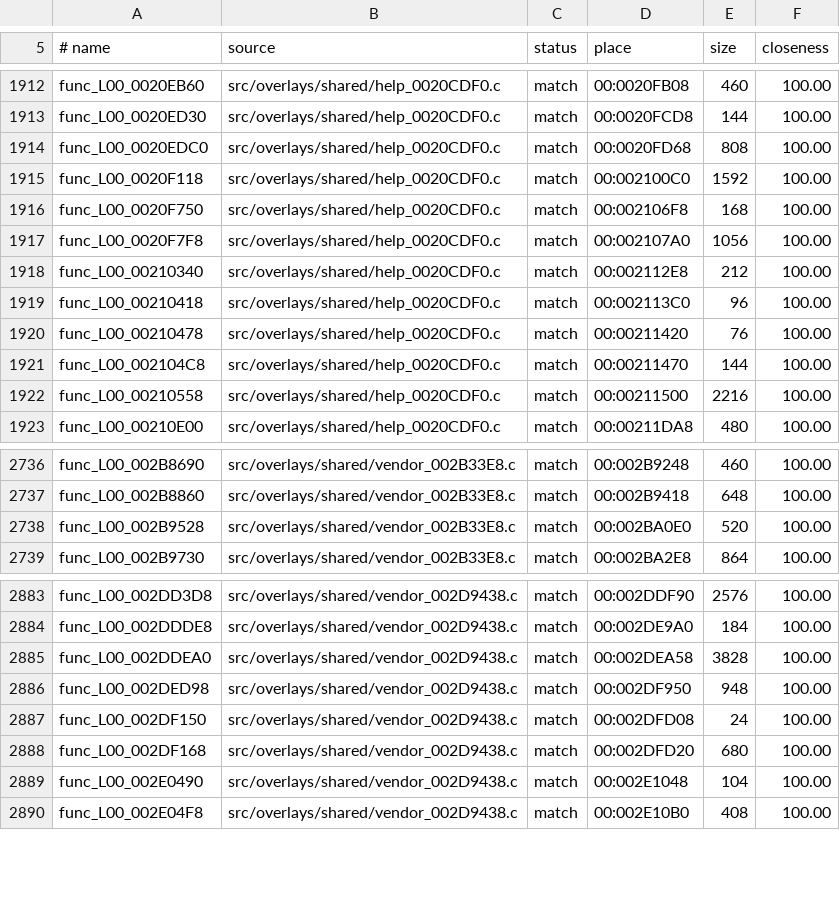
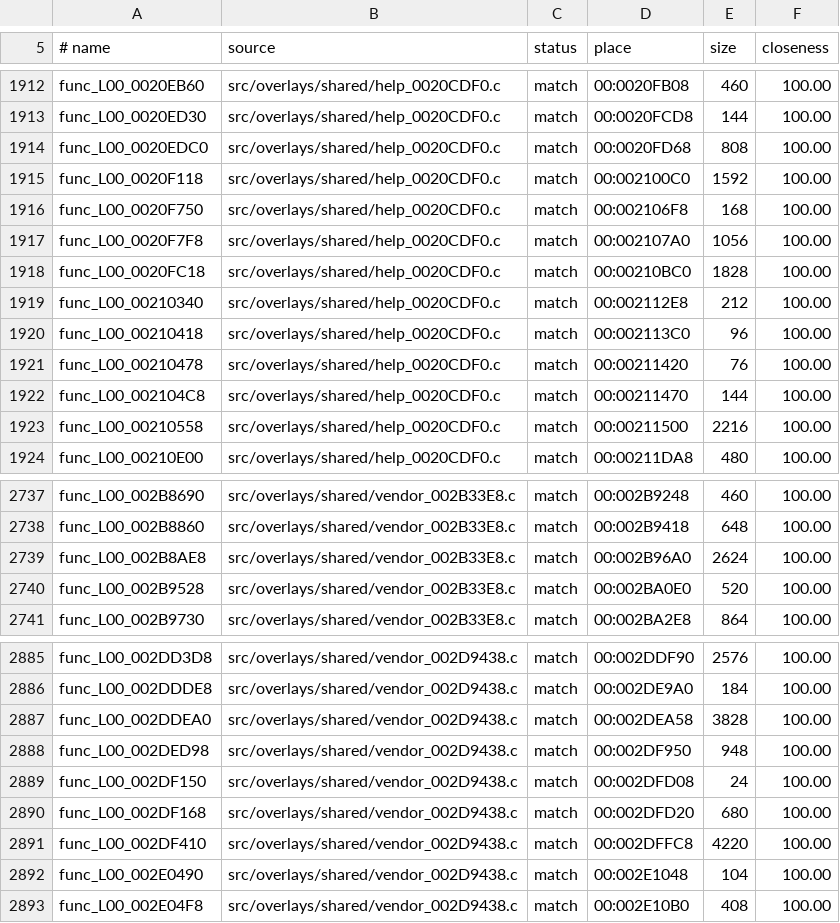
Before and after one commit to DrLegitamate/OpenRAC, a TSV file: games/rac1/config/versions/jp/map.tsv, drawn as a sheet; only a part is shown, gaps mark what is left out.

```diff
--- a/games/rac1/config/versions/jp/map.tsv
+++ b/games/rac1/config/versions/jp/map.tsv
@@ -1917,2 +1917,3 @@ func_L00_0020F750	src/overlays/shared/help_0020CDF0.c	match	00:002106F8	168	100.
 func_L00_0020F7F8	src/overlays/shared/help_0020CDF0.c	match	00:002107A0	1056	100.00
+func_L00_0020FC18	src/overlays/shared/help_0020CDF0.c	match	00:00210BC0	1828	100.00
 func_L00_00210340	src/overlays/shared/help_0020CDF0.c	match	00:002112E8	212	100.00
@@ -2737,2 +2738,3 @@ func_L00_002B8690	src/overlays/shared/vendor_002B33E8.c	match	00:002B9248	460	10
 func_L00_002B8860	src/overlays/shared/vendor_002B33E8.c	match	00:002B9418	648	100.00
+func_L00_002B8AE8	src/overlays/shared/vendor_002B33E8.c	match	00:002B96A0	2624	100.00
 func_L00_002B9528	src/overlays/shared/vendor_002B33E8.c	match	00:002BA0E0	520	100.00
@@ -2888,2 +2890,3 @@ func_L00_002DF150	src/overlays/shared/vendor_002D9438.c	match	00:002DFD08	24	100
 func_L00_002DF168	src/overlays/shared/vendor_002D9438.c	match	00:002DFD20	680	100.00
+func_L00_002DF410	src/overlays/shared/vendor_002D9438.c	match	00:002DFFC8	4220	100.00
 func_L00_002E0490	src/overlays/shared/vendor_002D9438.c	match	00:002E1048	104	100.00
```
Also changed, not shown: games/rac1/config/versions/pal_v1/map.tsv, games/rac1/config/versions/us/map.tsv, 12 other files.
